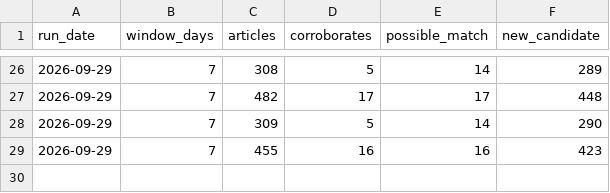
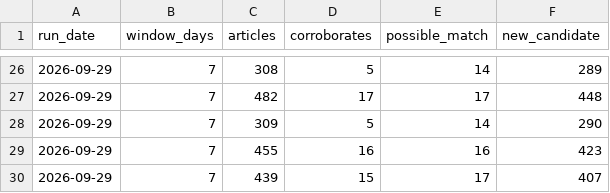
Before and after one commit to pricephillips/data-center-map, a CSV file: data/proposal_candidates_news_log.csv, drawn as a sheet; only a part is shown, gaps mark what is left out; the diff names each change by its address in the sheet, - before the commit and + after, or states it on an @@ line.

```diff
--- a/data/proposal_candidates_news_log.csv
+++ b/data/proposal_candidates_news_log.csv
+row 30: 2026-09-29 | 7 | 439 | 15 | 17 | 407
```
Also changed, not shown: data/pipeline_intel_events.csv, data/proposal_candidates_news.csv, 1 other file.
